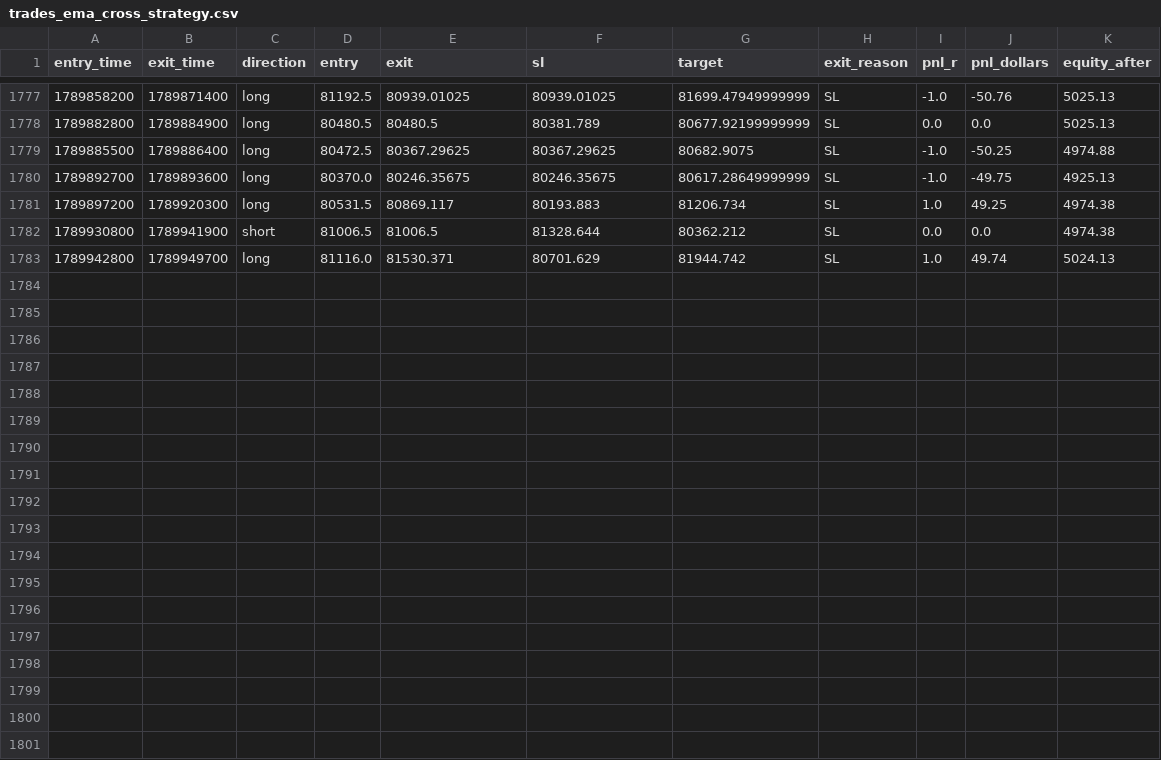
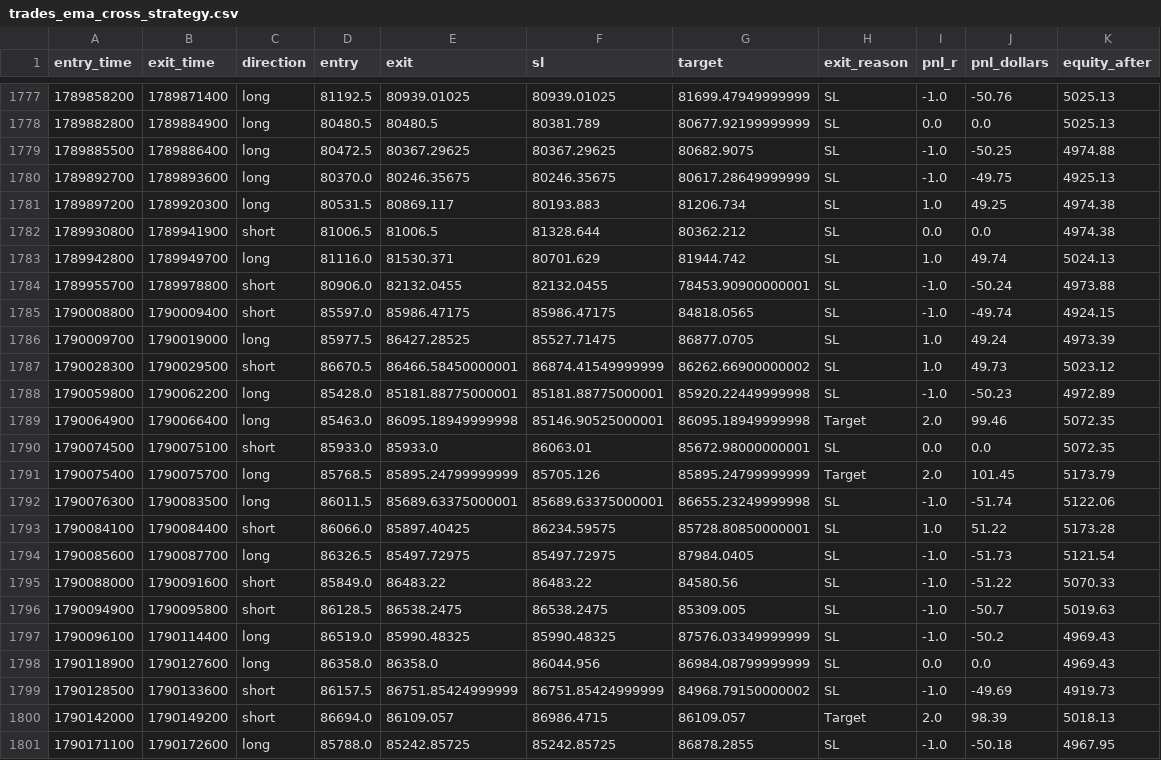
Before and after one commit to adarshchaudhari1-rgb/btcusd, a CSV file: results/trades_ema_cross_strategy.csv, drawn as a sheet; only a part is shown, gaps mark what is left out; the diff names each change by its address in the sheet, - before the commit and + after, or states it on an @@ line.

```diff
--- a/results/trades_ema_cross_strategy.csv
+++ b/results/trades_ema_cross_strategy.csv
+row 1784: 1789955700 | 1789978800 | short | 80906.0 | 82132.0455 | 82132.0455 | 78453.90900000001 | SL | -1.0 | -50.24 | 4973.88
+row 1785: 1790008800 | 1790009400 | short | 85597.0 | 85986.47175 | 85986.47175 | 84818.0565 | SL | -1.0 | -49.74 | 4924.15
+row 1786: 1790009700 | 1790019000 | long | 85977.5 | 86427.28525 | 85527.71475 | 86877.0705 | SL | 1.0 | 49.24 | 4973.39
+row 1787: 1790028300 | 1790029500 | short | 86670.5 | 86466.58450000001 | 86874.41549999999 | 86262.66900000002 | SL | 1.0 | 49.73 | 5023.12
+row 1788: 1790059800 | 1790062200 | long | 85428.0 | 85181.88775000001 | 85181.88775000001 | 85920.22449999998 | SL | -1.0 | -50.23 | 4972.89
+row 1789: 1790064900 | 1790066400 | long | 85463.0 | 86095.18949999998 | 85146.90525000001 | 86095.18949999998 | Target | 2.0 | 99.46 | 5072.35
+row 1790: 1790074500 | 1790075100 | short | 85933.0 | 85933.0 | 86063.01 | 85672.98000000001 | SL | 0.0 | 0.0 | 5072.35
+row 1791: 1790075400 | 1790075700 | long | 85768.5 | 85895.24799999999 | 85705.126 | 85895.24799999999 | Target | 2.0 | 101.45 | 5173.79
+row 1792: 1790076300 | 1790083500 | long | 86011.5 | 85689.63375000001 | 85689.63375000001 | 86655.23249999998 | SL | -1.0 | -51.74 | 5122.06
+row 1793: 1790084100 | 1790084400 | short | 86066.0 | 85897.40425 | 86234.59575 | 85728.80850000001 | SL | 1.0 | 51.22 | 5173.28
+row 1794: 1790085600 | 1790087700 | long | 86326.5 | 85497.72975 | 85497.72975 | 87984.0405 | SL | -1.0 | -51.73 | 5121.54
+row 1795: 1790088000 | 1790091600 | short | 85849.0 | 86483.22 | 86483.22 | 84580.56 | SL | -1.0 | -51.22 | 5070.33
+row 1796: 1790094900 | 1790095800 | short | 86128.5 | 86538.2475 | 86538.2475 | 85309.005 | SL | -1.0 | -50.7 | 5019.63
+row 1797: 1790096100 | 1790114400 | long | 86519.0 | 85990.48325 | 85990.48325 | 87576.03349999999 | SL | -1.0 | -50.2 | 4969.43
+row 1798: 1790118900 | 1790127600 | long | 86358.0 | 86358.0 | 86044.956 | 86984.08799999999 | SL | 0.0 | 0.0 | 4969.43
+row 1799: 1790128500 | 1790133600 | short | 86157.5 | 86751.85424999999 | 86751.85424999999 | 84968.79150000002 | SL | -1.0 | -49.69 | 4919.73
+row 1800: 1790142000 | 1790149200 | short | 86694.0 | 86109.057 | 86986.4715 | 86109.057 | Target | 2.0 | 98.39 | 5018.13
+row 1801: 1790171100 | 1790172600 | long | 85788.0 | 85242.85725 | 85242.85725 | 86878.2855 | SL | -1.0 | -50.18 | 4967.95
```
Also changed, not shown: results/trades_donchian_breakout_strategy.csv, 3 other files.
